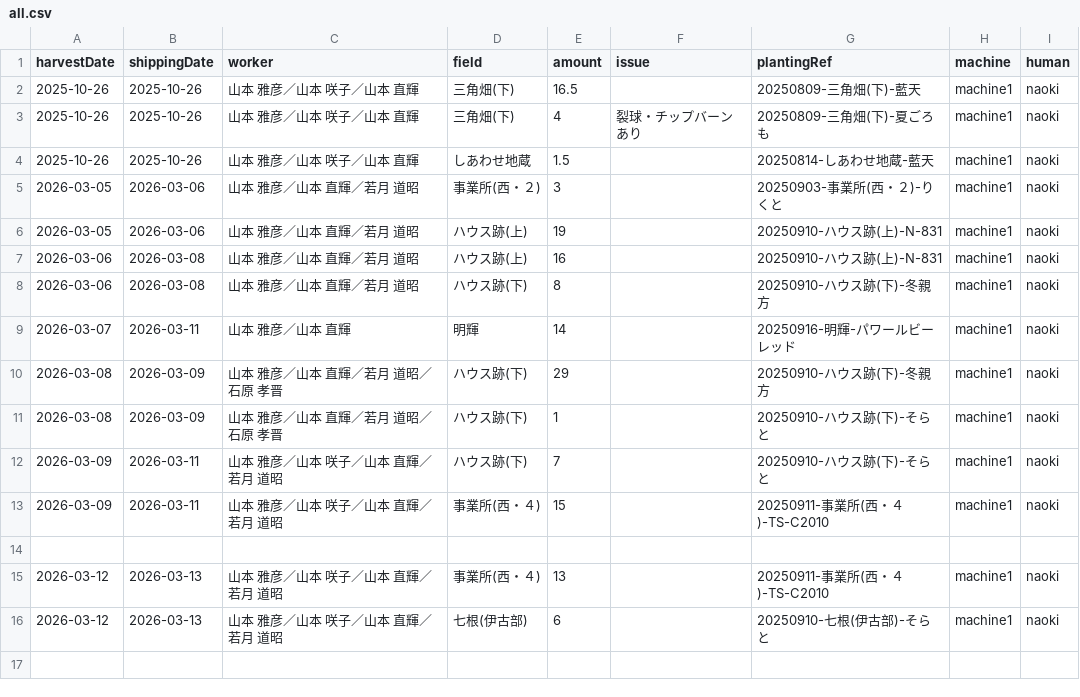
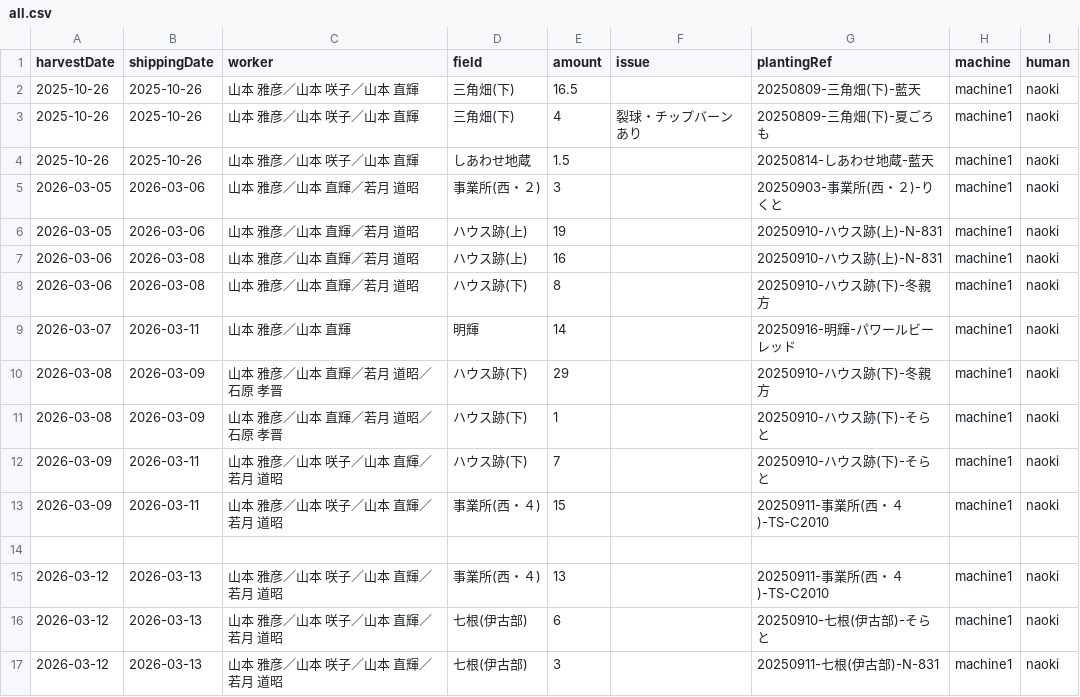
Before and after one commit to yamamoto-to-farm/yamamoto-farm-log, a CSV file: logs/harvest/all.csv, drawn as a sheet; the diff names each change by its address in the sheet, - before the commit and + after, or states it on an @@ line.

```diff
--- a/logs/harvest/all.csv
+++ b/logs/harvest/all.csv
+row 17: 2026-03-12 | 2026-03-13 | 山本 雅彦／山本 咲子／山本 直輝／若月 道昭 | 七根(伊古部) | 3 |  | 20250911-七根(伊古部)-N-831 | machine1 | naoki
```
Also changed, not shown: 1 other file.
